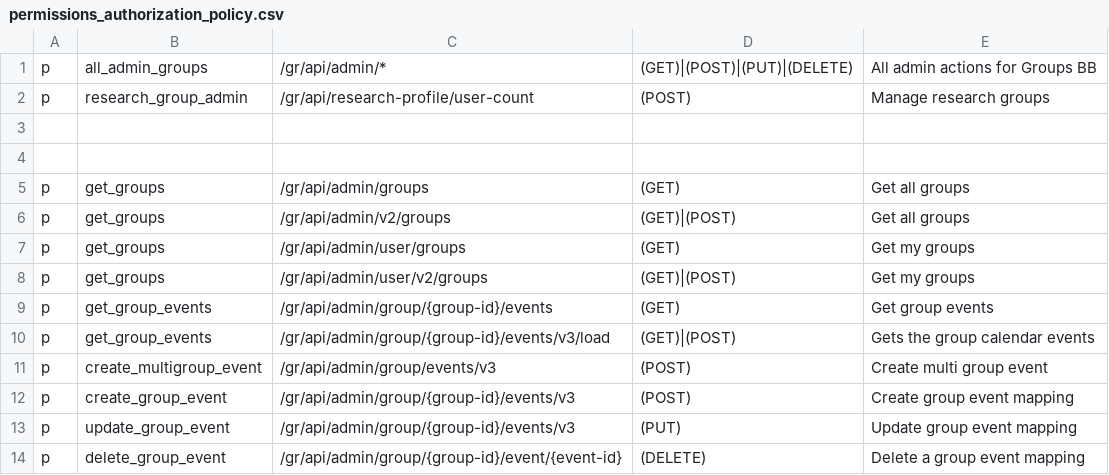
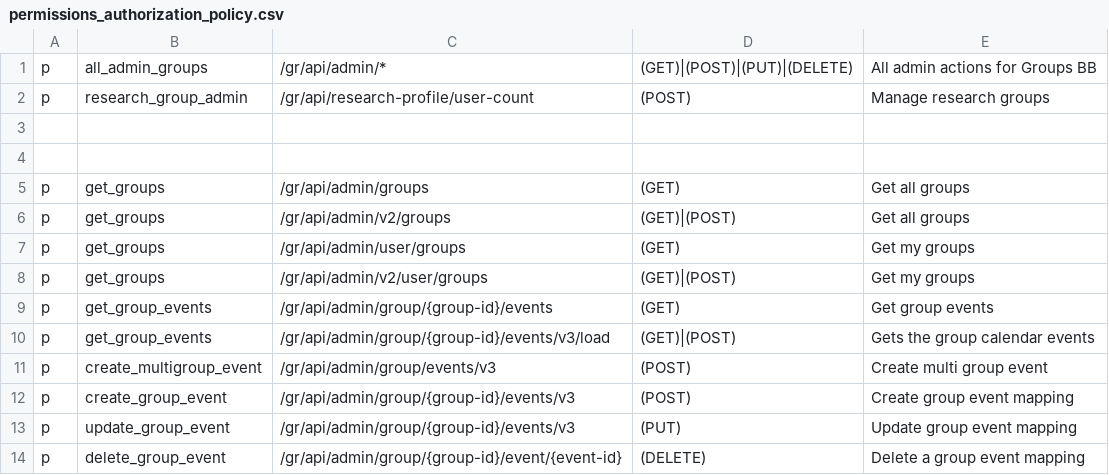
Before and after one commit to rokwire/groups-building-block, a CSV file: driver/web/permissions_authorization_policy.csv, drawn as a sheet.

Commit message:
Use "get_groups" permission for loading user groups in the admin API [#481]

```diff
--- a/driver/web/permissions_authorization_policy.csv
+++ b/driver/web/permissions_authorization_policy.csv
@@ -7,3 +7,3 @@ p, get_groups, /gr/api/admin/v2/groups, (GET)|(POST), Get all groups
 p, get_groups, /gr/api/admin/user/groups, (GET), Get my groups
-p, get_groups, /gr/api/admin/user/v2/groups, (GET)|(POST), Get my groups
+p, get_groups, /gr/api/admin/v2/user/groups, (GET)|(POST), Get my groups
 p, get_group_events, /gr/api/admin/group/{group-id}/events, (GET), Get group events
```
Also changed, not shown: 1 other file.
